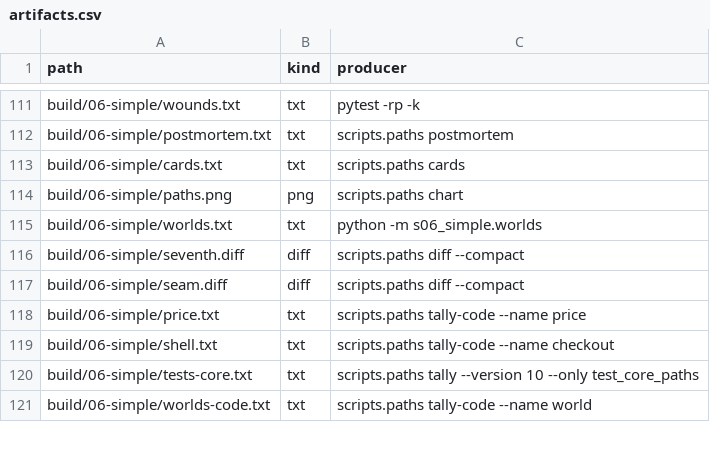
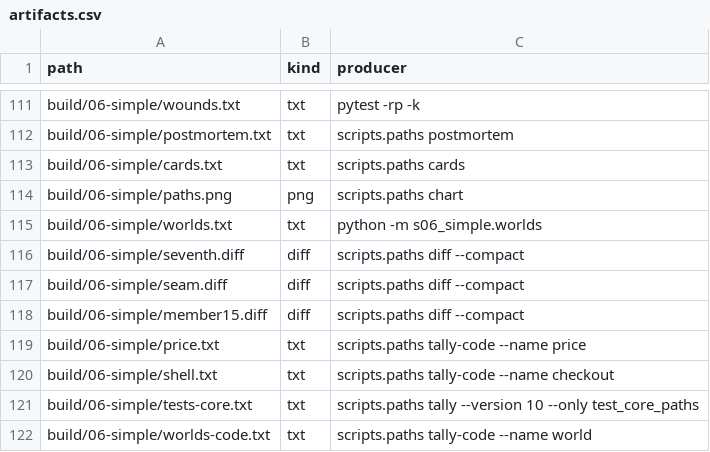
Before and after one commit to dpopchev/chaos-to-simple, a CSV file: data/artifacts.csv, drawn as a sheet; only a part is shown, gaps mark what is left out.

Commit message:
feat(06): rehearse the member discount at 15 percent
Exhibit, two tests and the member15.diff rule.

Refs: W-194 T-449

```diff
--- a/data/artifacts.csv
+++ b/data/artifacts.csv
@@ -117,2 +117,3 @@ build/06-simple/seventh.diff,diff,scripts.paths diff --compact
 build/06-simple/seam.diff,diff,scripts.paths diff --compact
+build/06-simple/member15.diff,diff,scripts.paths diff --compact
 build/06-simple/price.txt,txt,scripts.paths tally-code --name price
```
Also changed, not shown: 3 other files.
